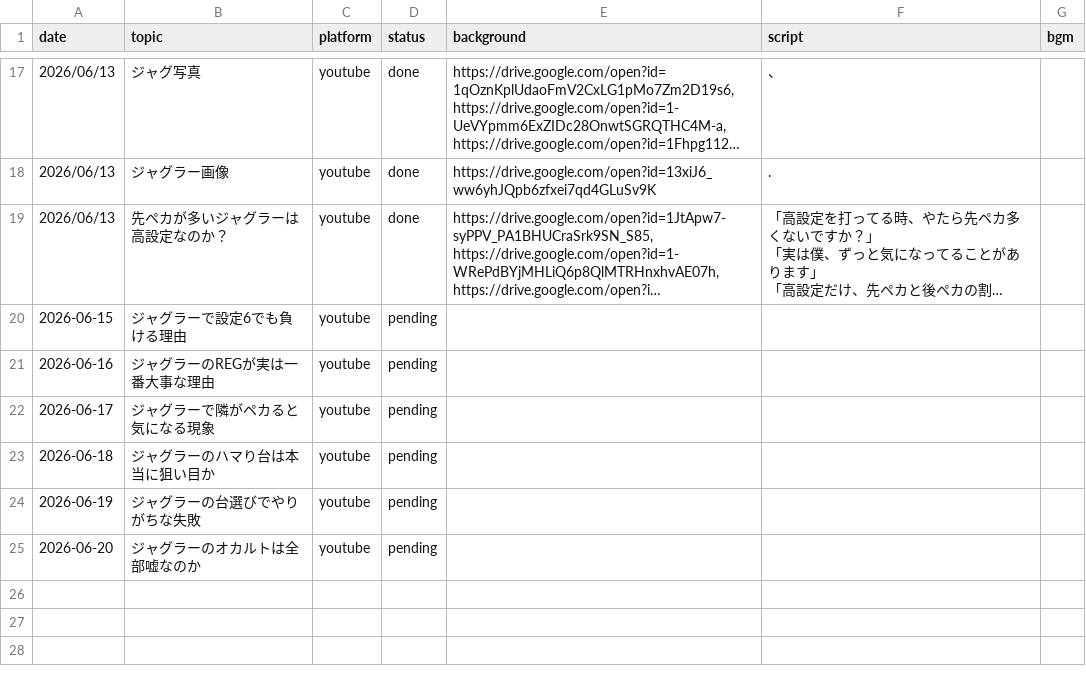
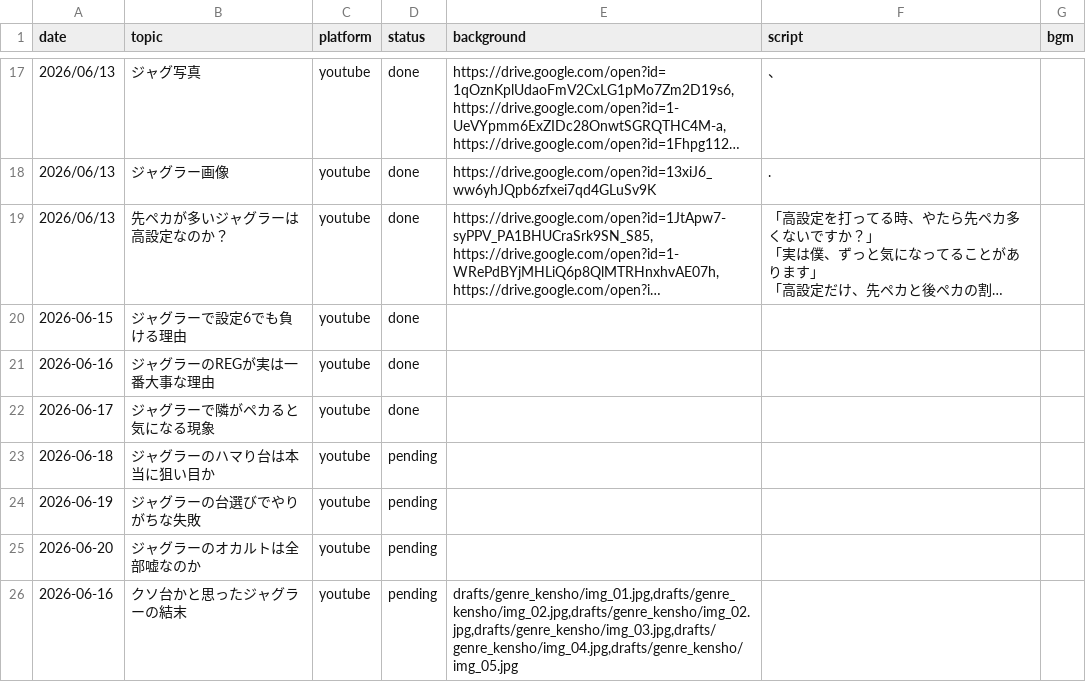
Before and after one commit to daisukenakagawa-blip/-, a CSV file: auto_video_uploader/topics.csv, drawn as a sheet; only a part is shown, gaps mark what is left out; long unchanged cells end in …; the diff names each change by its address in the sheet, - before the commit and + after, or states it on an @@ line.

```diff
--- a/auto_video_uploader/topics.csv
+++ b/auto_video_uploader/topics.csv
-D20:D22 (status): pending
+D20:D22 (status): done
+row 26: 2026-06-16 | クソ台かと思ったジャグラーの結末 | youtube | pending | drafts/genre_kensho/img_01.jpg,drafts/genre_kensho/img_02.jpg,drafts/genre_kensho/img_02.jpg,drafts/genre_kensho/img_03.jpg,drafts/genre_kensho/img_04.jpg,drafts/genre_kensho/img_05.jpg
```
